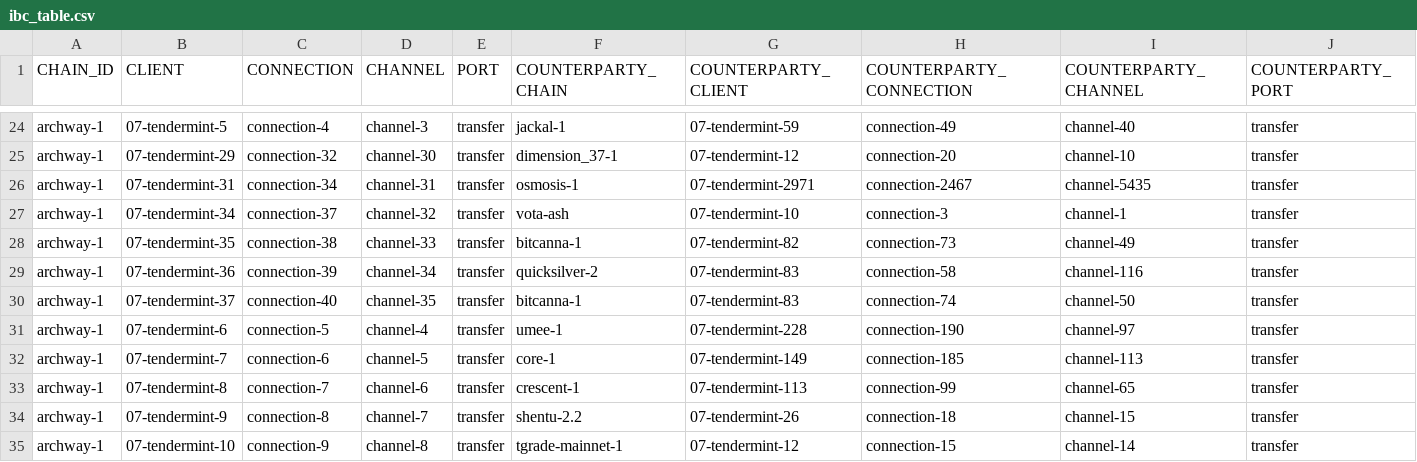
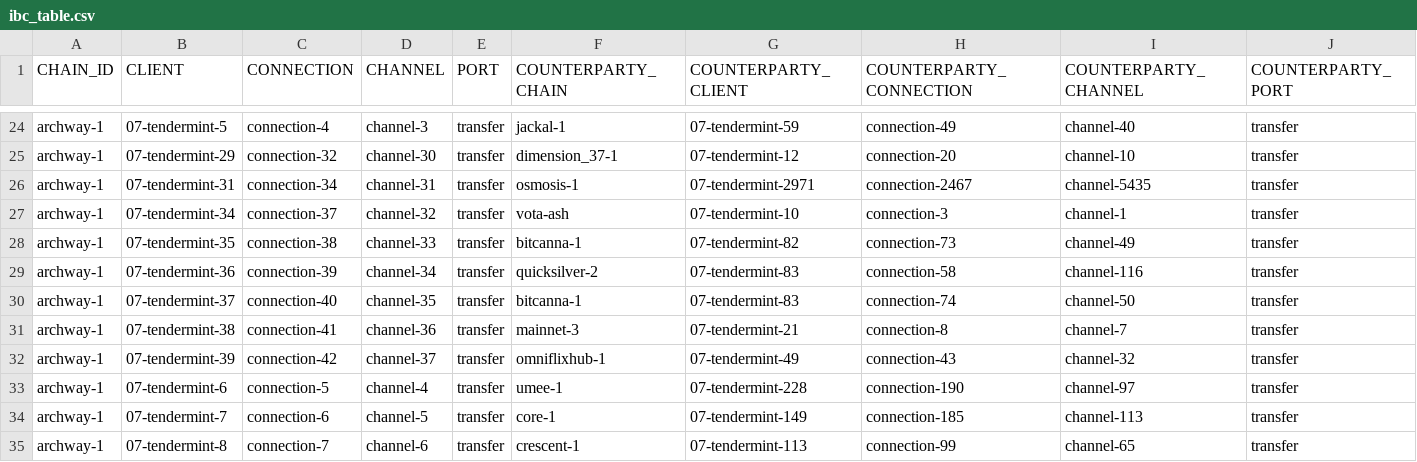
Before and after one commit to clemensgg/ibc-tables, a CSV file: archway/ibc_table.csv, drawn as a sheet; only a part is shown, gaps mark what is left out; the shorter side is filled out with more unchanged rows.

```diff
--- a/archway/ibc_table.csv
+++ b/archway/ibc_table.csv
@@ -30,2 +30,4 @@ archway-1, 07-tendermint-36, connection-39, channel-34, transfer, quicksilver-2,
 archway-1, 07-tendermint-37, connection-40, channel-35, transfer, bitcanna-1, 07-tendermint-83, connection-74, channel-50, transfer
+archway-1, 07-tendermint-38, connection-41, channel-36, transfer, mainnet-3, 07-tendermint-21, connection-8, channel-7, transfer
+archway-1, 07-tendermint-39, connection-42, channel-37, transfer, omniflixhub-1, 07-tendermint-49, connection-43, channel-32, transfer
 archway-1, 07-tendermint-6, connection-5, channel-4, transfer, umee-1, 07-tendermint-228, connection-190, channel-97, transfer
```
